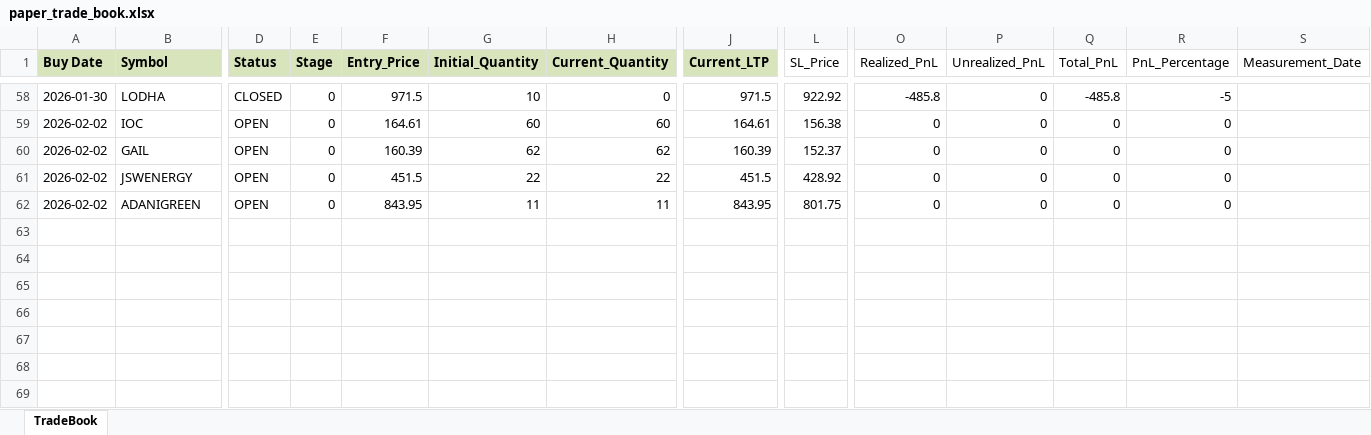
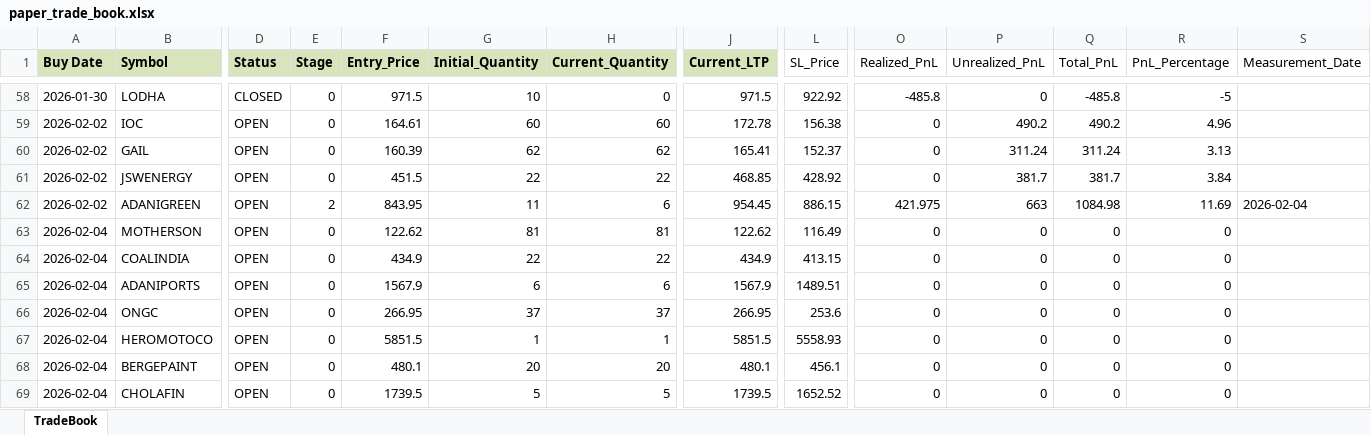
Before and after one commit to Manu4AI/Google-AntiGravity, an Excel workbook: Paper Trading Simulator/paper_trade_book.xlsx, sheet TradeBook, drawn as a sheet; only a part is shown, gaps mark what is left out; values as stored, in another font and other column widths than the file's, no borders; rows hold the shown columns only; the diff covers the shown part only; the diff names each change by its address in the sheet, - before the commit and + after, or states it on an @@ line.

```diff
--- a/Paper Trading Simulator/paper_trade_book.xlsx (sheet TradeBook)
+++ b/Paper Trading Simulator/paper_trade_book.xlsx (sheet TradeBook)
-J59 (Current_LTP): 164.61
+J59 (Current_LTP): 172.78
-P59 (Unrealized_PnL): 0
+P59 (Unrealized_PnL): 490.2
-Q59 (Total_PnL): 0
+Q59 (Total_PnL): 490.2
-R59 (PnL_Percentage): 0
+R59 (PnL_Percentage): 4.96
-J60 (Current_LTP): 160.39
+J60 (Current_LTP): 165.41
-P60 (Unrealized_PnL): 0
+P60 (Unrealized_PnL): 311.24
-Q60 (Total_PnL): 0
+Q60 (Total_PnL): 311.24
-R60 (PnL_Percentage): 0
+R60 (PnL_Percentage): 3.13
-J61 (Current_LTP): 451.5
+J61 (Current_LTP): 468.85
-P61 (Unrealized_PnL): 0
+P61 (Unrealized_PnL): 381.7
-Q61 (Total_PnL): 0
+Q61 (Total_PnL): 381.7
-R61 (PnL_Percentage): 0
+R61 (PnL_Percentage): 3.84
-E62 (Stage): 0
+E62 (Stage): 2
-H62 (Current_Quantity): 11
+H62 (Current_Quantity): 6
-J62 (Current_LTP): 843.95
+J62 (Current_LTP): 954.45
-L62 (SL_Price): 801.75
+L62 (SL_Price): 886.15
-O62 (Realized_PnL): 0
+O62 (Realized_PnL): 421.975
-P62 (Unrealized_PnL): 0
+P62 (Unrealized_PnL): 663
-Q62 (Total_PnL): 0
+Q62 (Total_PnL): 1084.98
-R62 (PnL_Percentage): 0
+R62 (PnL_Percentage): 11.69
-S62 (Measurement_Date): (empty)
+S62 (Measurement_Date): 2026-02-04
+row 63: 2026-02-04 | MOTHERSON | OPEN | 0 | 122.62 | 81 | 81 | 122.62 | 116.49 | 0 | 0 | 0 | 0
+row 64: 2026-02-04 | COALINDIA | OPEN | 0 | 434.9 | 22 | 22 | 434.9 | 413.15 | 0 | 0 | 0 | 0
+row 65: 2026-02-04 | ADANIPORTS | OPEN | 0 | 1567.9 | 6 | 6 | 1567.9 | 1489.51 | 0 | 0 | 0 | 0
+row 66: 2026-02-04 | ONGC | OPEN | 0 | 266.95 | 37 | 37 | 266.95 | 253.6 | 0 | 0 | 0 | 0
+row 67: 2026-02-04 | HEROMOTOCO | OPEN | 0 | 5851.5 | 1 | 1 | 5851.5 | 5558.93 | 0 | 0 | 0 | 0
+row 68: 2026-02-04 | BERGEPAINT | OPEN | 0 | 480.1 | 20 | 20 | 480.1 | 456.1 | 0 | 0 | 0 | 0
+row 69: 2026-02-04 | CHOLAFIN | OPEN | 0 | 1739.5 | 5 | 5 | 1739.5 | 1652.52 | 0 | 0 | 0 | 0
```
Also changed, not shown: 97 edited cells elsewhere in this sheet, 1 other file.
